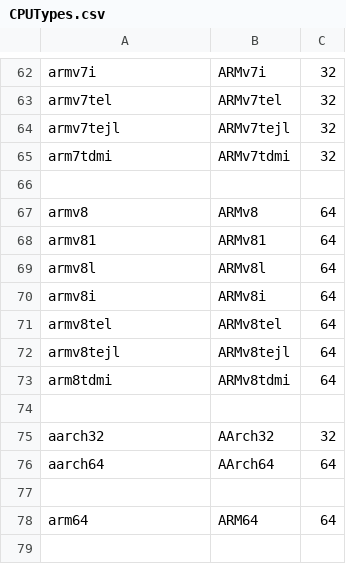
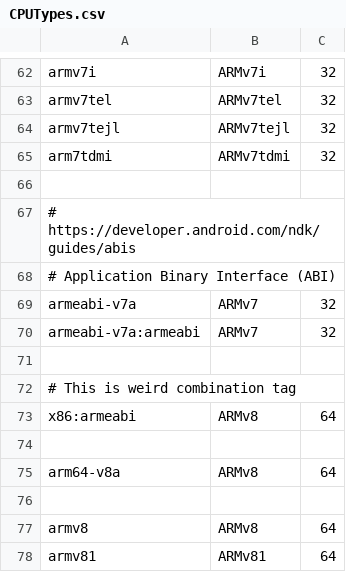
Before and after one commit to nielsbasjes/yauaa, a CSV file: analyzer/src/main/code-gen/UserAgents/CPUTypes/CPUTypes.csv, drawn as a sheet; only a part is shown, gaps mark what is left out; the shorter side is filled out with more unchanged rows.

Commit message:
fix: Fixed a lot of very rare agents

```diff
--- a/analyzer/src/main/code-gen/UserAgents/CPUTypes/CPUTypes.csv
+++ b/analyzer/src/main/code-gen/UserAgents/CPUTypes/CPUTypes.csv
@@ -66,2 +66,12 @@ arm7tdmi   | ARMv7tdmi          | 32
 
+# https://developer.android.com/ndk/guides/abis
+# Application Binary Interface (ABI)
+armeabi-v7a | ARMv7             | 32
+armeabi-v7a:armeabi | ARMv7     | 32
+
+# This is weird combination tag
+x86:armeabi | ARMv8             | 64
+
+arm64-v8a  | ARMv8              | 64
+
 armv8      | ARMv8              | 64
```
Also changed, not shown: analyzer/src/main/code-gen/UserAgents/OSDeviceNames/OperatingSystemDeviceNames.csv, 29 other files.
